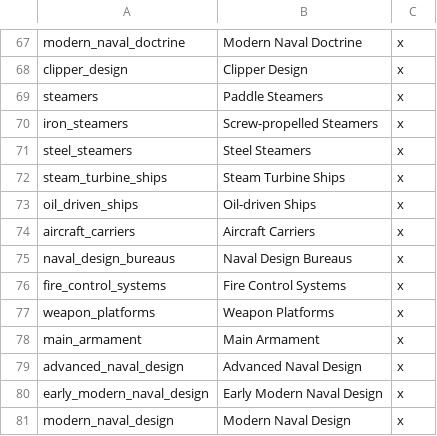
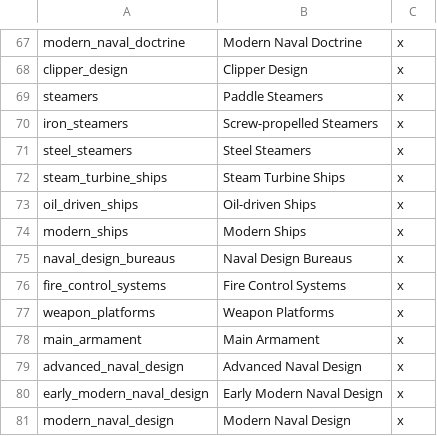
Before and after one commit to lilp123a/Victoria-Universalis-Fork, a CSV file: Victoria Universalis Fork/localisation/Technology.csv, drawn as a sheet; only a part is shown, gaps mark what is left out.

```diff
--- a/Victoria Universalis Fork/localisation/Technology.csv
+++ b/Victoria Universalis Fork/localisation/Technology.csv
@@ -73,3 +73,3 @@ steam_turbine_ships;Steam Turbine Ships;x
 oil_driven_ships;Oil-driven Ships;x
-aircraft_carriers;Aircraft Carriers;x
+modern_ships;Modern Ships;x
 naval_design_bureaus;Naval Design Bureaus;x
```
Also changed, not shown: Victoria Universalis Fork/localisation/Interface.csv, Victoria Universalis Fork/localisation/Inventions.csv, 3 other files.
